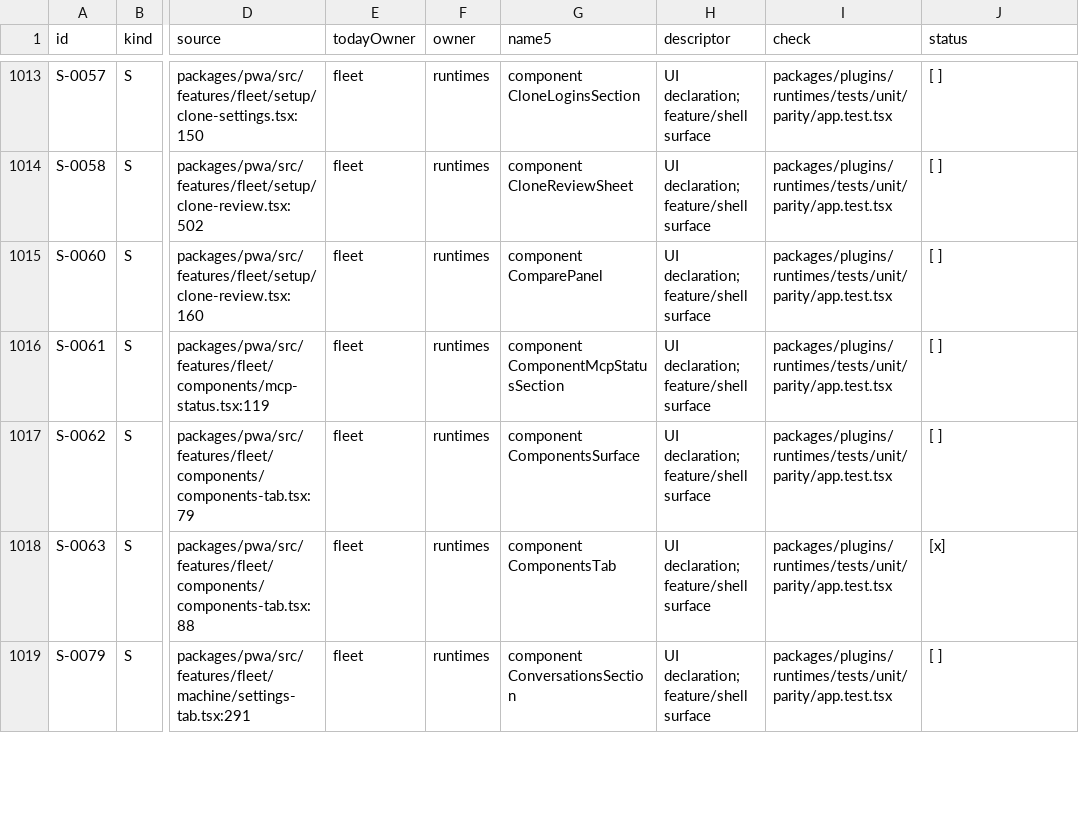
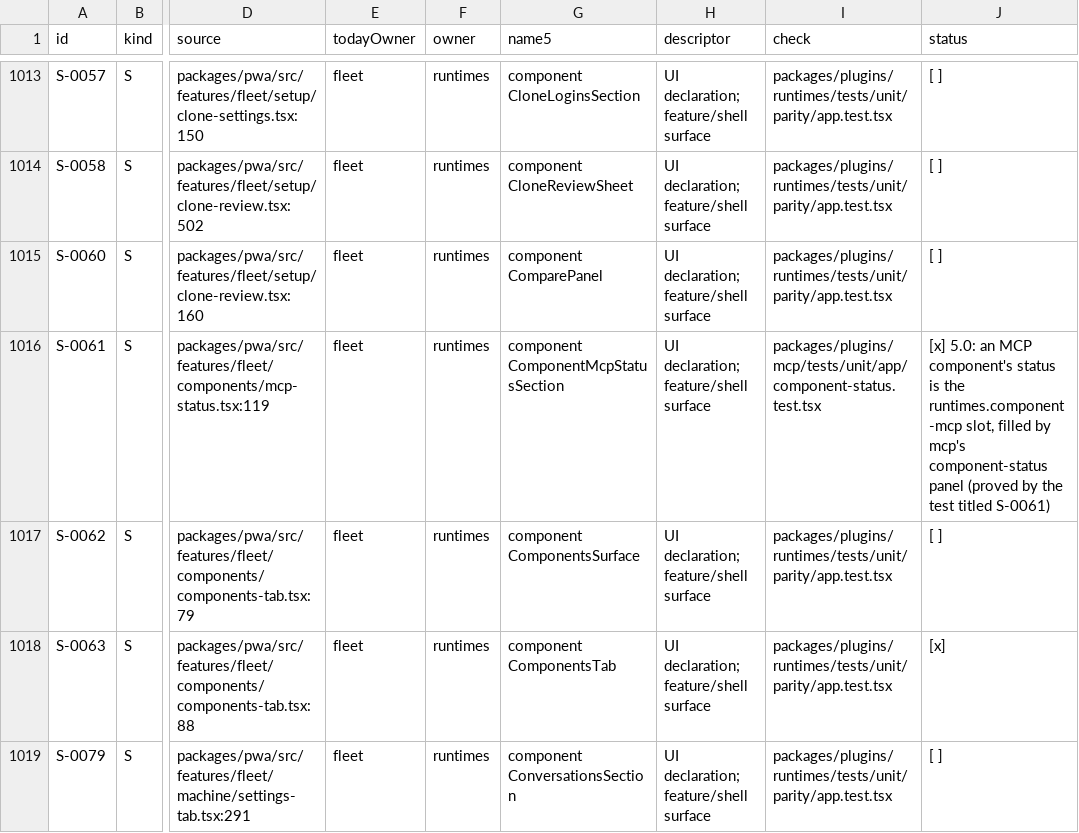
Before and after one commit to kirinnee/ferretry, a TSV file: docs/design/rebuild-parity.tsv, drawn as a sheet; only a part is shown, gaps mark what is left out; the diff covers the shown part only; the diff names each change by its address in the sheet, - before the commit and + after, or states it on an @@ line.

Commit message:
docs(ledgers): rewrite the remaining ports-pending lines to their honest remainder
Text-only sweep after the other u2 units: drop clauses that later PRs made stale, shorten the runtimes account-model and
ferrets observer lines, write the ruled gaps (restarts, relaunch, ask:input hold, compact-at PATCH) as GAPs, tick S-0102,
S-0103 and S-0061 with titled tests, mark the setup-rail rows removed by design (owner !A525 187), re-own F-0254, F-0255
and J-0163, and make INSTALLATION.md and two comments say what the code does. No behaviour change.

```diff
--- a/docs/design/rebuild-parity.tsv
+++ b/docs/design/rebuild-parity.tsv
-I1016 (check): packages/plugins/runtimes/tests/unit/parity/app.test.tsx
+I1016 (check): packages/plugins/mcp/tests/unit/app/component-status.test.tsx
-J1016 (status): [ ]
+J1016 (status): [x] 5.0: an MCP component's status is the runtimes.component-mcp slot, filled by mcp's component-status panel (proved by the test titled S-0061)
```
Also changed, not shown: 20 edited cells elsewhere in this file, 17 other files.
